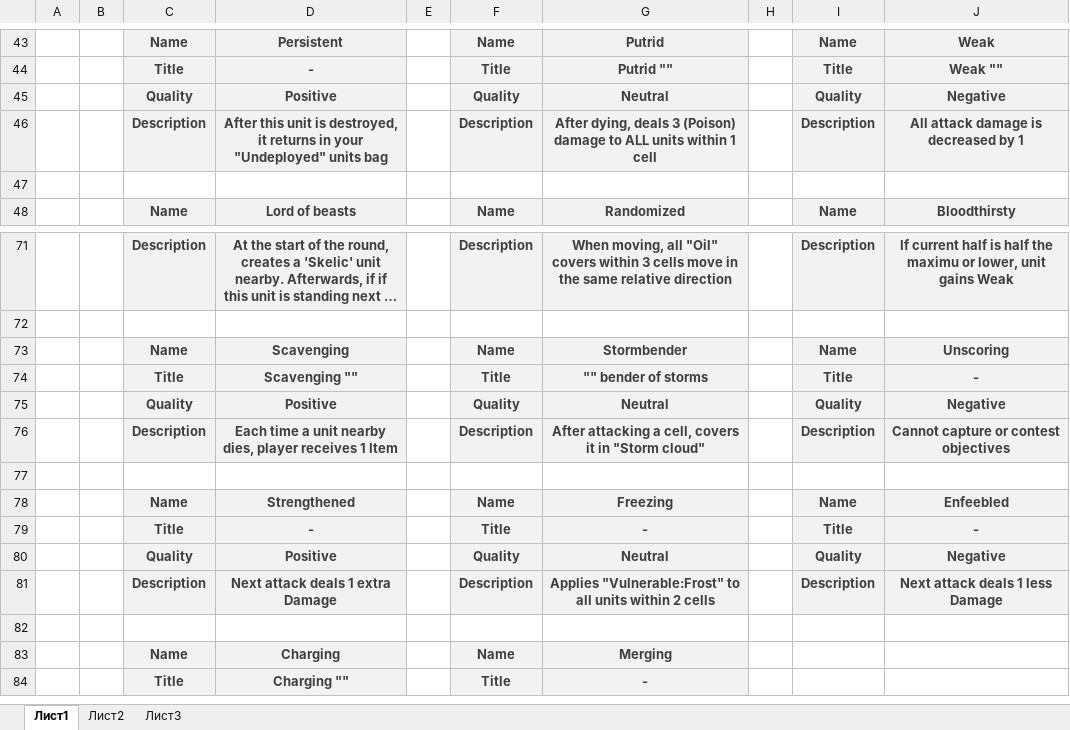
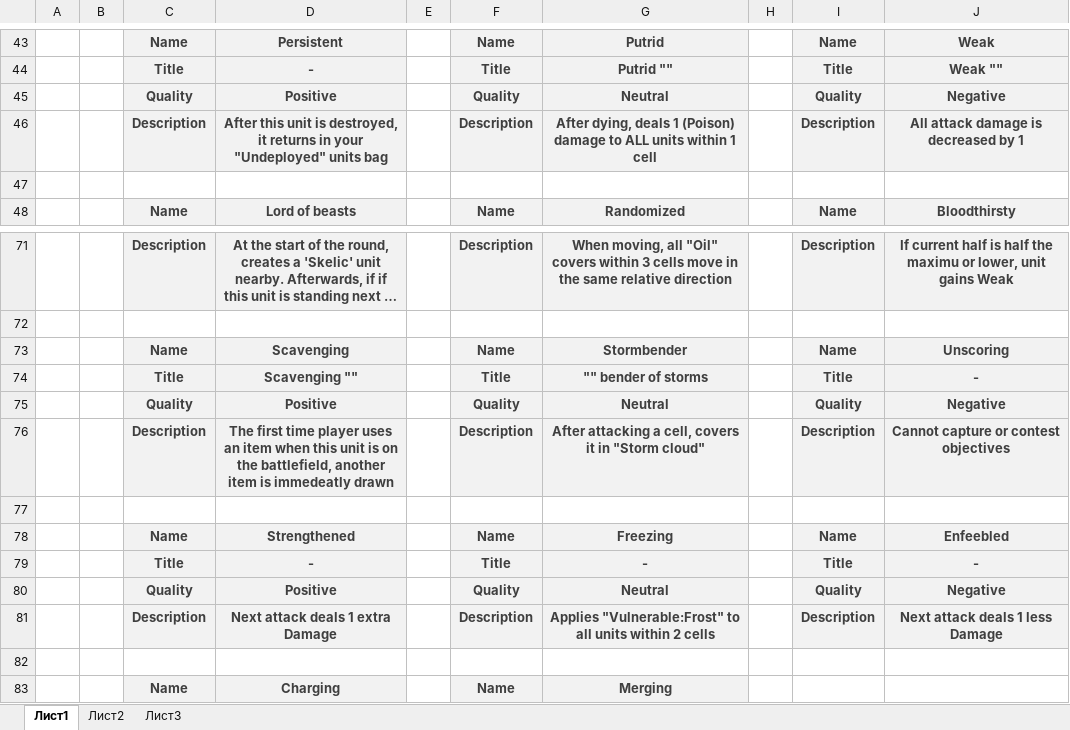
Before and after one commit to Meeyatta/Project-board, an Excel workbook: Abilities.xlsx, sheet Лист1, drawn as a sheet; only a part is shown, gaps mark what is left out; the shorter side is filled out with more unchanged rows; long unchanged cells end in …; values as stored, in another font and other column widths than the file's, no borders; the diff covers the shown part only; the diff names each change by its address in the sheet, - before the commit and + after, or states it on an @@ line.

```diff
--- a/Abilities.xlsx (sheet Лист1)
+++ b/Abilities.xlsx (sheet Лист1)
-G46: …dying, deals 3 (Poison) damage…
+G46: …dying, deals 1 (Poison) damage…
-D76: Each time a unit nearby dies, player receives 1 Item
+D76: The first time player uses an item when this unit is on the battlefield, another item is immedeatly drawn
```
Also changed, not shown: 8 added rows, 8 removed rows, 13 edited cells and cell formats elsewhere in this sheet, Items.xlsx, Units.xlsx, 8 other files.
